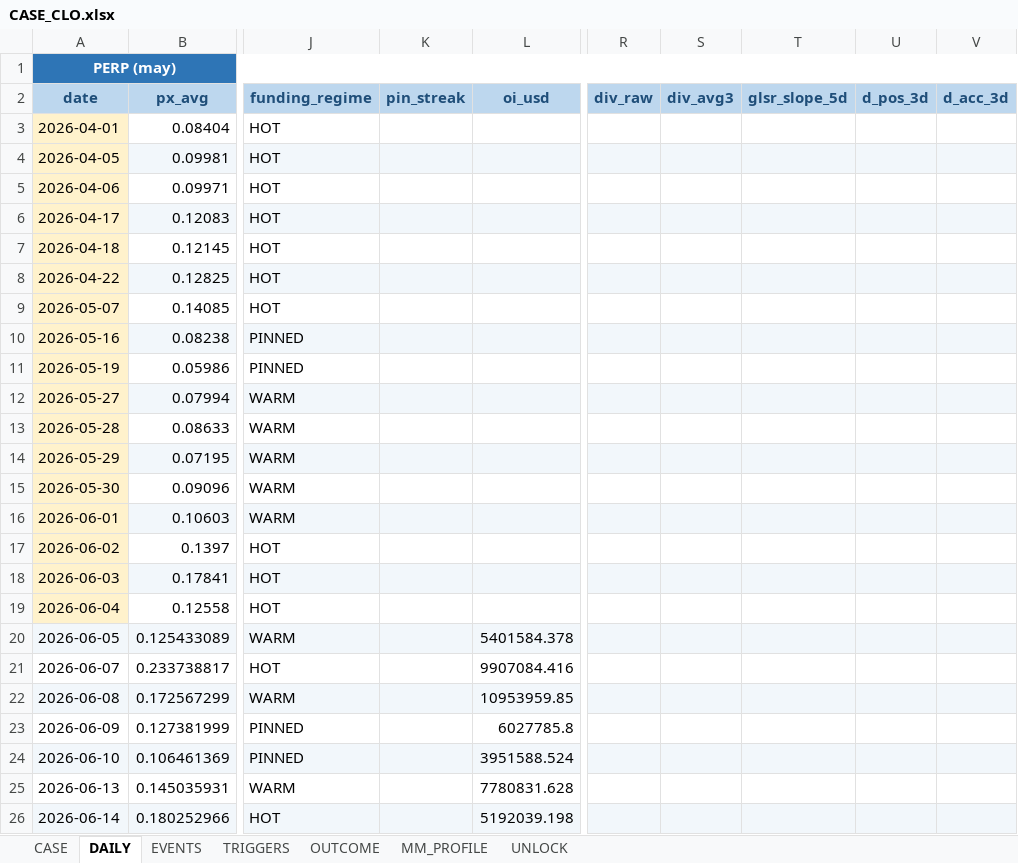
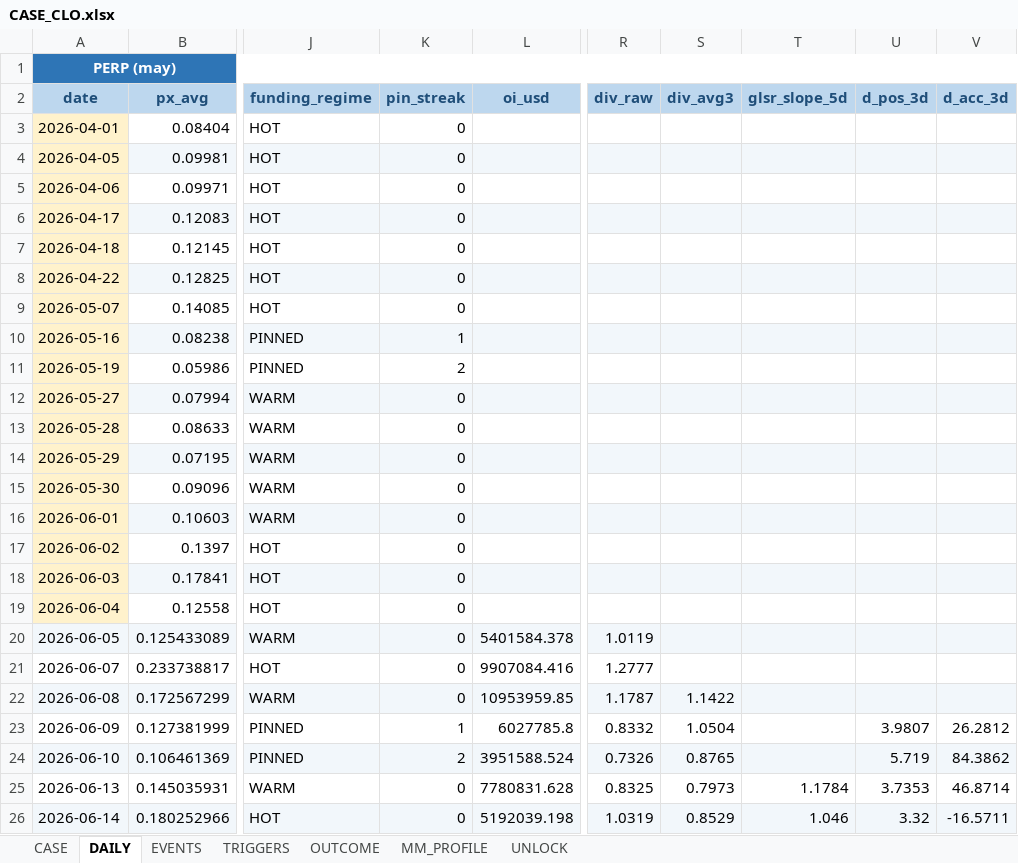
Before and after one commit to Tienbui228/whale_data, an Excel workbook: docs/case_files/CASE_CLO.xlsx, sheet DAILY, drawn as a sheet; only a part is shown, gaps mark what is left out; values as stored, in another font and other column widths than the file's, no borders; the diff covers the shown part only; the diff names each change by its address in the sheet, - before the commit and + after, or states it on an @@ line.

```diff
--- a/docs/case_files/CASE_CLO.xlsx (sheet DAILY)
+++ b/docs/case_files/CASE_CLO.xlsx (sheet DAILY)
-K3:K9 (pin_streak): (empty)
+K3:K9 (pin_streak): 0
-K10 (pin_streak): (empty)
+K10 (pin_streak): 1
-K11 (pin_streak): (empty)
+K11 (pin_streak): 2
-K12:K22 (pin_streak): (empty)
+K12:K22 (pin_streak): 0
-R20 (div_raw): (empty)
+R20 (div_raw): 1.0119
-R21 (div_raw): (empty)
+R21 (div_raw): 1.2777
-R22 (div_raw): (empty)
+R22 (div_raw): 1.1787
-S22 (div_avg3): (empty)
+S22 (div_avg3): 1.1422
-K23 (pin_streak): (empty)
+K23 (pin_streak): 1
-R23 (div_raw): (empty)
+R23 (div_raw): 0.8332
-S23 (div_avg3): (empty)
+S23 (div_avg3): 1.0504
-U23 (d_pos_3d): (empty)
+U23 (d_pos_3d): 3.9807
-V23 (d_acc_3d): (empty)
+V23 (d_acc_3d): 26.2812
-K24 (pin_streak): (empty)
+K24 (pin_streak): 2
-R24 (div_raw): (empty)
+R24 (div_raw): 0.7326
-S24 (div_avg3): (empty)
+S24 (div_avg3): 0.8765
-U24 (d_pos_3d): (empty)
+U24 (d_pos_3d): 5.719
-V24 (d_acc_3d): (empty)
+V24 (d_acc_3d): 84.3862
-K25:K26 (pin_streak): (empty)
+K25:K26 (pin_streak): 0
-R25 (div_raw): (empty)
+R25 (div_raw): 0.8325
-S25 (div_avg3): (empty)
+S25 (div_avg3): 0.7973
-T25 (glsr_slope_5d): (empty)
+T25 (glsr_slope_5d): 1.1784
-U25 (d_pos_3d): (empty)
+U25 (d_pos_3d): 3.7353
-V25 (d_acc_3d): (empty)
+V25 (d_acc_3d): 46.8714
-R26 (div_raw): (empty)
+R26 (div_raw): 1.0319
-S26 (div_avg3): (empty)
+S26 (div_avg3): 0.8529
-T26 (glsr_slope_5d): (empty)
+T26 (glsr_slope_5d): 1.046
-U26 (d_pos_3d): (empty)
+U26 (d_pos_3d): 3.32
-V26 (d_acc_3d): (empty)
+V26 (d_acc_3d): -16.5711
```
Also changed, not shown: 14 added rows and 363 edited cells elsewhere in this sheet, sheet EVENTS, 12 other files.
